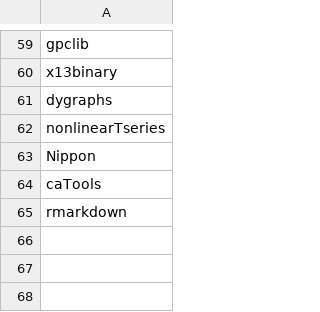
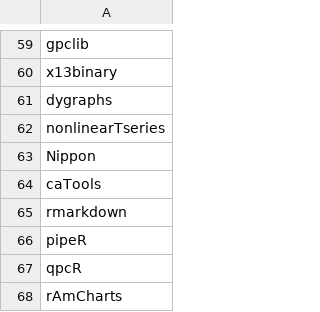
Before and after one commit to am-consulting/am-consulting.github.io, a CSV file: csv/installedPackages.csv, drawn as a sheet; only a part is shown, gaps mark what is left out.

```diff
--- a/csv/installedPackages.csv
+++ b/csv/installedPackages.csv
@@ -65 +65,4 @@ caTools
 rmarkdown
+pipeR
+qpcR
+rAmCharts
```
Also changed, not shown: 4 other files.
